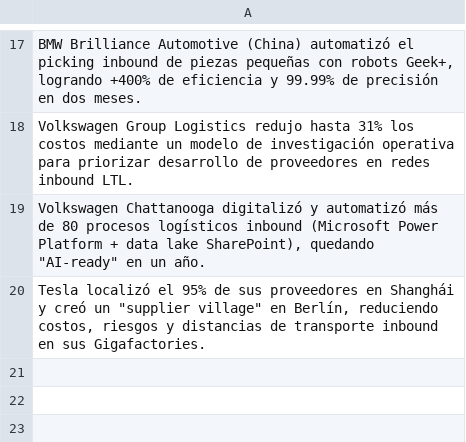
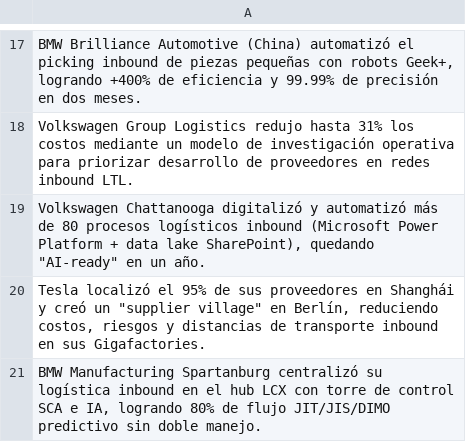
Before and after one commit to fer-vasco/Agente_de_benchmark, a CSV file: casos_reportados.csv, drawn as a sheet; only a part is shown, gaps mark what is left out.

```diff
--- a/casos_reportados.csv
+++ b/casos_reportados.csv
@@ -20 +20,2 @@ Volkswagen Group Logistics redujo hasta 31% los costos mediante un modelo de inv
 "Tesla localizó el 95% de sus proveedores en Shanghái y creó un ""supplier village"" en Berlín, reduciendo costos, riesgos y distancias de transporte inbound en sus Gigafactories."
+"BMW Manufacturing Spartanburg centralizó su logística inbound en el hub LCX con torre de control SCA e IA, logrando 80% de flujo JIT/JIS/DIMO predictivo sin doble manejo."
```
